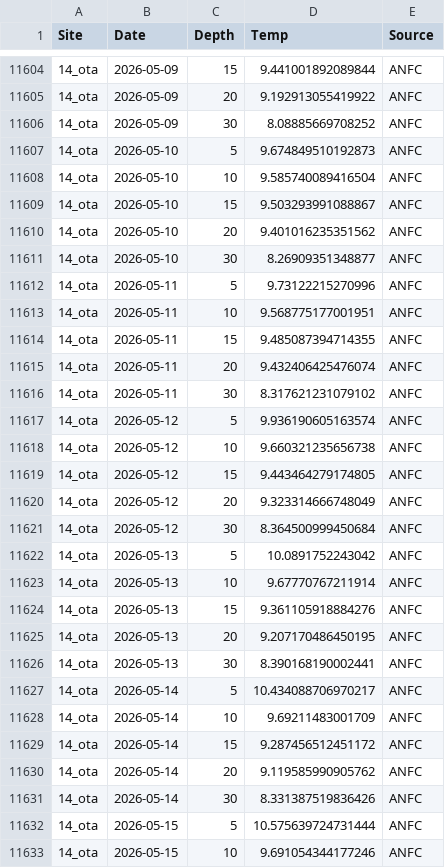
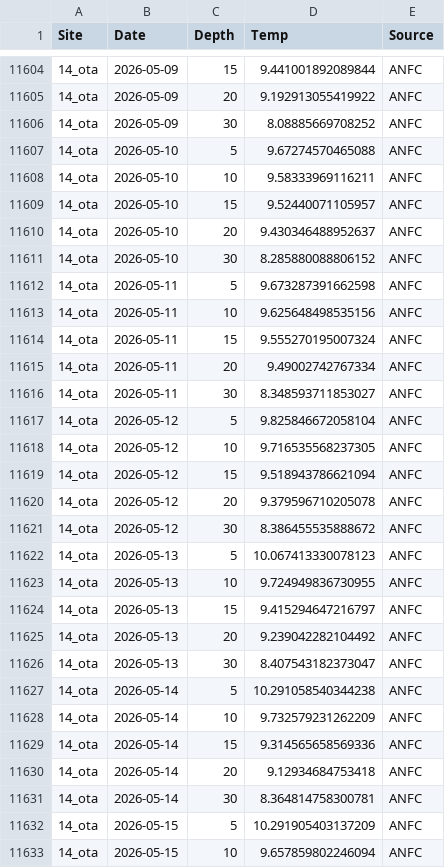
Before and after one commit to sharkbot952/demo, a CSV file: data/cmem/thetao/thetao_14_ota.csv, drawn as a sheet; only a part is shown, gaps mark what is left out; the diff covers the shown part only.

```diff
--- a/data/cmem/thetao/thetao_14_ota.csv
+++ b/data/cmem/thetao/thetao_14_ota.csv
@@ -11606,28 +11606,28 @@
 14_ota,2026-05-09,30,8.08885669708252,ANFC
-14_ota,2026-05-10,5,9.674849510192873,ANFC
-14_ota,2026-05-10,10,9.585740089416504,ANFC
-14_ota,2026-05-10,15,9.503293991088867,ANFC
-14_ota,2026-05-10,20,9.401016235351562,ANFC
-14_ota,2026-05-10,30,8.26909351348877,ANFC
-14_ota,2026-05-11,5,9.73122215270996,ANFC
-14_ota,2026-05-11,10,9.568775177001951,ANFC
-14_ota,2026-05-11,15,9.485087394714355,ANFC
-14_ota,2026-05-11,20,9.432406425476074,ANFC
-14_ota,2026-05-11,30,8.317621231079102,ANFC
-14_ota,2026-05-12,5,9.936190605163574,ANFC
-14_ota,2026-05-12,10,9.660321235656738,ANFC
-14_ota,2026-05-12,15,9.443464279174805,ANFC
-14_ota,2026-05-12,20,9.323314666748049,ANFC
-14_ota,2026-05-12,30,8.364500999450684,ANFC
-14_ota,2026-05-13,5,10.0891752243042,ANFC
-14_ota,2026-05-13,10,9.67770767211914,ANFC
-14_ota,2026-05-13,15,9.361105918884276,ANFC
-14_ota,2026-05-13,20,9.207170486450195,ANFC
-14_ota,2026-05-13,30,8.390168190002441,ANFC
-14_ota,2026-05-14,5,10.434088706970217,ANFC
-14_ota,2026-05-14,10,9.69211483001709,ANFC
-14_ota,2026-05-14,15,9.287456512451172,ANFC
-14_ota,2026-05-14,20,9.119585990905762,ANFC
-14_ota,2026-05-14,30,8.331387519836426,ANFC
-14_ota,2026-05-15,5,10.575639724731444,ANFC
-14_ota,2026-05-15,10,9.691054344177246,ANFC
+14_ota,2026-05-10,5,9.67274570465088,ANFC
+14_ota,2026-05-10,10,9.58333969116211,ANFC
+14_ota,2026-05-10,15,9.52440071105957,ANFC
+14_ota,2026-05-10,20,9.430346488952637,ANFC
+14_ota,2026-05-10,30,8.285880088806152,ANFC
+14_ota,2026-05-11,5,9.673287391662598,ANFC
+14_ota,2026-05-11,10,9.625648498535156,ANFC
+14_ota,2026-05-11,15,9.555270195007324,ANFC
+14_ota,2026-05-11,20,9.49002742767334,ANFC
+14_ota,2026-05-11,30,8.348593711853027,ANFC
+14_ota,2026-05-12,5,9.825846672058104,ANFC
+14_ota,2026-05-12,10,9.716535568237305,ANFC
+14_ota,2026-05-12,15,9.518943786621094,ANFC
+14_ota,2026-05-12,20,9.379596710205078,ANFC
+14_ota,2026-05-12,30,8.386455535888672,ANFC
+14_ota,2026-05-13,5,10.067413330078123,ANFC
+14_ota,2026-05-13,10,9.724949836730955,ANFC
+14_ota,2026-05-13,15,9.415294647216797,ANFC
+14_ota,2026-05-13,20,9.239042282104492,ANFC
+14_ota,2026-05-13,30,8.407543182373047,ANFC
+14_ota,2026-05-14,5,10.291058540344238,ANFC
+14_ota,2026-05-14,10,9.732579231262209,ANFC
+14_ota,2026-05-14,15,9.314565658569336,ANFC
+14_ota,2026-05-14,20,9.12934684753418,ANFC
+14_ota,2026-05-14,30,8.364814758300781,ANFC
+14_ota,2026-05-15,5,10.291905403137209,ANFC
+14_ota,2026-05-15,10,9.657859802246094,ANFC
```
Also changed, not shown: 18 edited cells elsewhere in this file, data/cmem/chl/chl_14_ota.csv, data/cmem/chl/chl_16_tom.csv, 10 other files.
